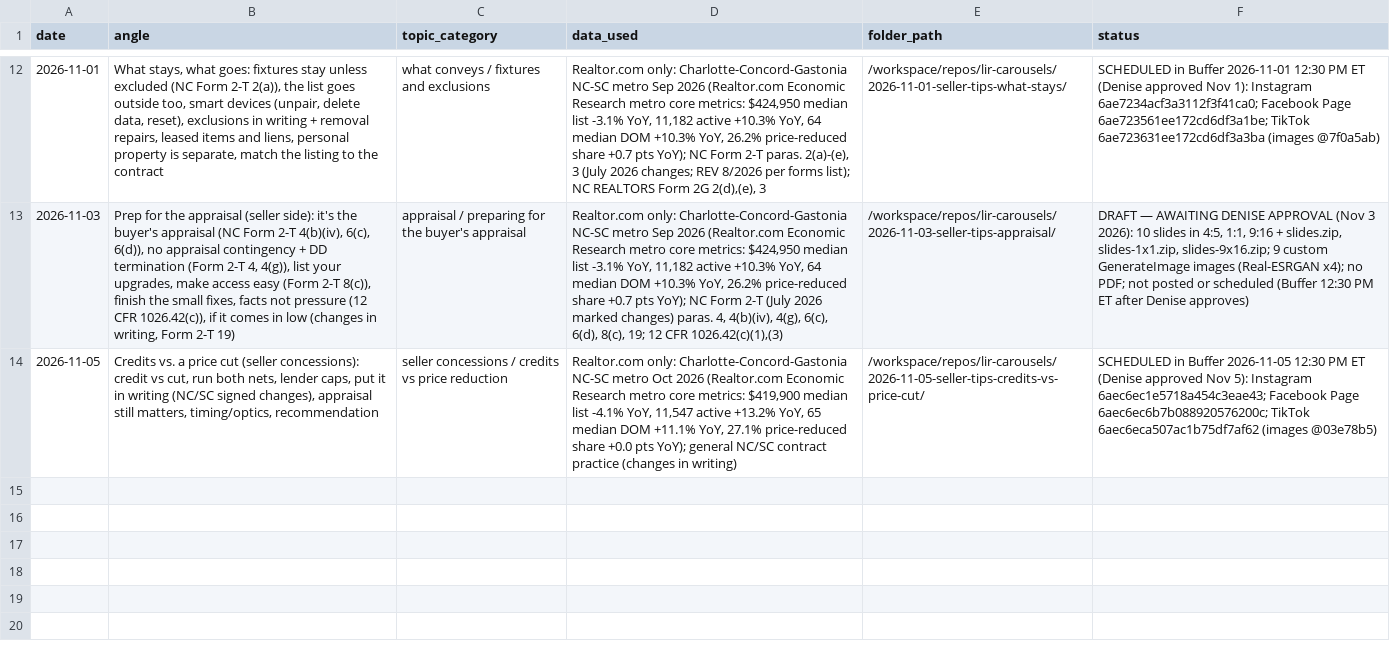
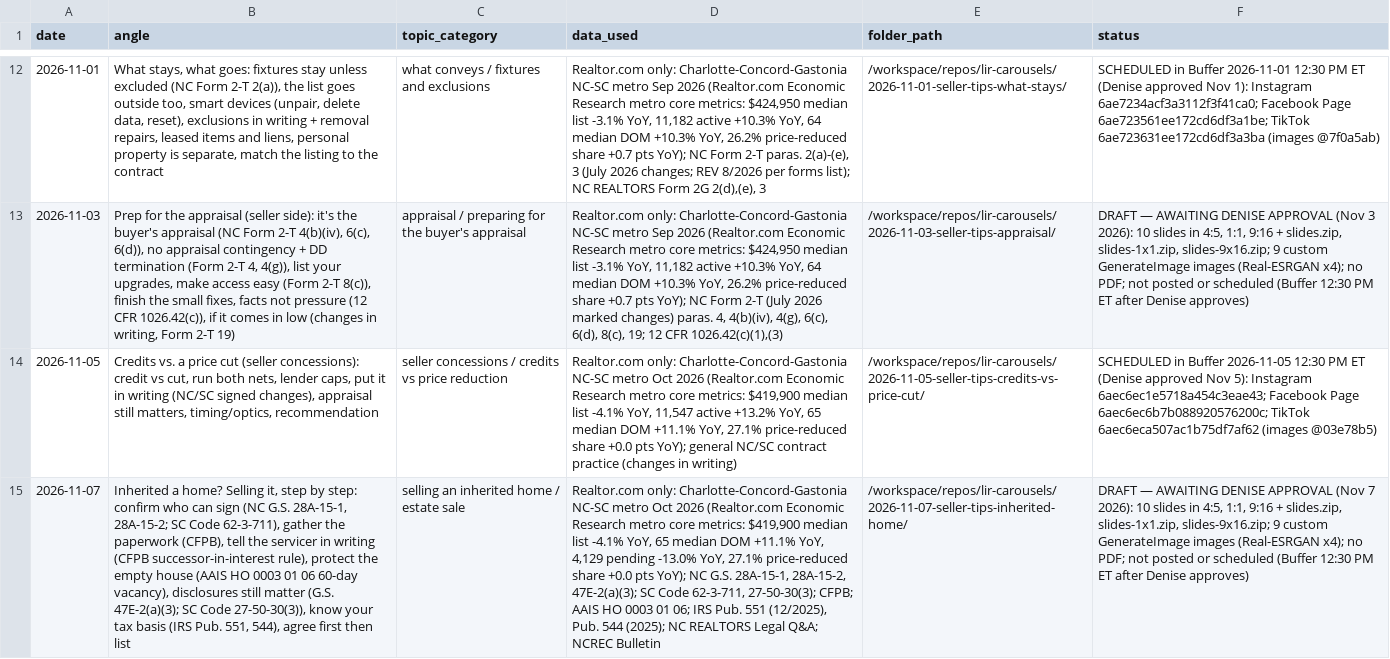
Before and after one commit to deniseGrok/lir-carousels, a CSV file: seller-tips-tracker.csv, drawn as a sheet; only a part is shown, gaps mark what is left out; the diff names each change by its address in the sheet, - before the commit and + after, or states it on an @@ line.

Commit message:
Seller tips Nov 7 2026: Inherited a home? (Signature Authority, 4:5/1:1/9:16, no PDF) — draft awaiting Denise approval; registry + tracker

```diff
--- a/seller-tips-tracker.csv
+++ b/seller-tips-tracker.csv
+row 15: 2026-11-07 | Inherited a home? Selling it, step by step: confirm who can sign (NC G.S. 28A-15-1, 28A-15-2; SC Code 62-3-711), gather the paperwork (CFPB), tell the servicer in writing (CFPB successor-in-interest rule), protect the empty house (AAIS HO 0003 01 06 60-day vacancy), disclosures still matter (G.S. 47E-2(a)(3); SC Code 27-50-30(3)), know your tax basis (IRS Pub. 551, 544), agree first then list | selling an inherited home / estate sale | Realtor.com only: Charlotte-Concord-Gastonia NC-SC metro Oct 2026 (Realtor.com Economic Research metro core metrics: $419,900 median list -4.1% YoY, 65 median DOM +11.1% YoY, 4,129 pending -13.0% YoY, 27.1% price-reduced share +0.0 pts YoY); NC G.S. 28A-15-1, 28A-15-2, 47E-2(a)(3); SC Code 62-3-711, 27-50-30(3); CFPB; AAIS HO 0003 01 06; IRS Pub. 551 (12/2025), Pub. 544 (2025); NC REALTORS Legal Q&A; NCREC Bulletin | /workspace/repos/lir-carousels/2026-11-07-seller-tips-inherited-home/ | DRAFT — AWAITING DENISE APPROVAL (Nov 7 2026): 10 slides in 4:5, 1:1, 9:16 + slides.zip, slides-1x1.zip, slides-9x16.zip; 9 custom GenerateImage images (Real-ESRGAN x4); no PDF; not posted or scheduled (Buffer 12:30 PM ET after Denise approves)
```
Also changed, not shown: 47 other files.
